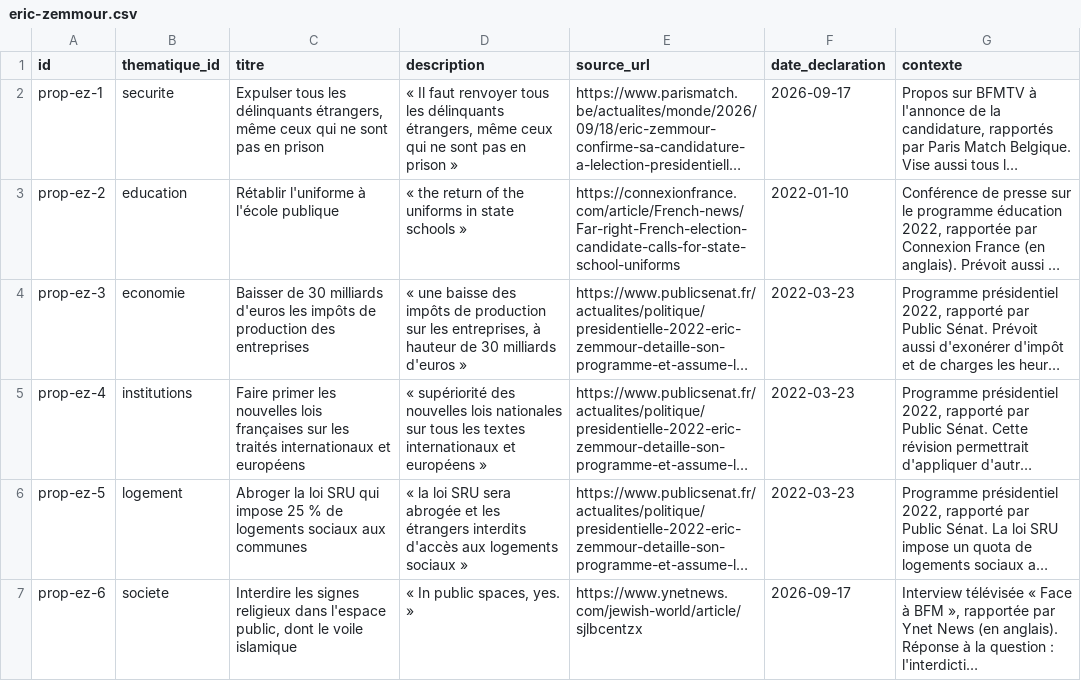
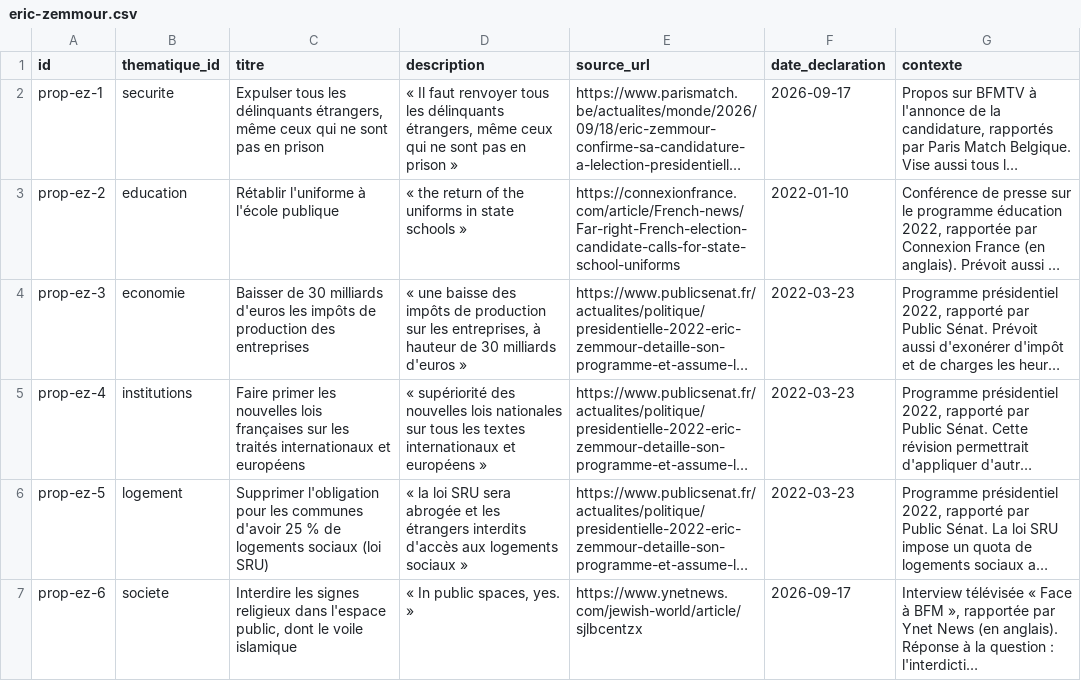
Before and after one commit to danny-gca/elire-app, a CSV file: data/candidats/eric-zemmour.csv, drawn as a sheet; long unchanged cells end in …; the diff names each change by its address in the sheet, - before the commit and + after, or states it on an @@ line.

```diff
--- a/data/candidats/eric-zemmour.csv
+++ b/data/candidats/eric-zemmour.csv
-C6 (titre): Abroger la loi SRU qui impose 25 % de logements sociaux aux communes
+C6 (titre): Supprimer l'obligation pour les communes d'avoir 25 % de logements sociaux (loi SRU)
```
Also changed, not shown: data/candidats/antoine-mikolajczak.csv, data/candidats/fabien-roussel.csv, 37 other files.
